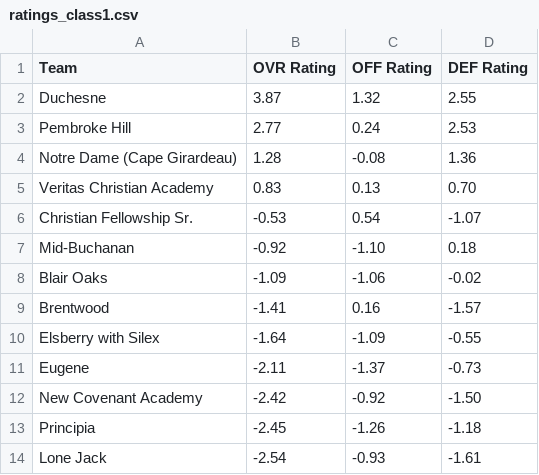
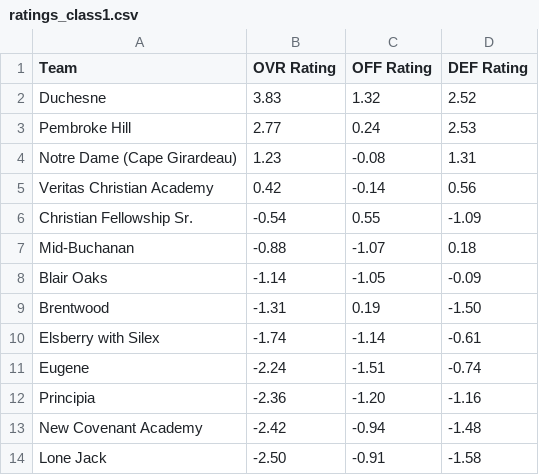
Before and after one commit to AllMOSports/Girls-Soccer-Ratings, a CSV file: ratings_class1.csv, drawn as a sheet; only a part is shown; the diff covers the shown part only.

```diff
--- a/ratings_class1.csv
+++ b/ratings_class1.csv
@@ -1,14 +1,14 @@
 Team,OVR Rating,OFF Rating,DEF Rating
-Duchesne,3.87,1.32,2.55
+Duchesne,3.83,1.32,2.52
 Pembroke Hill,2.77,0.24,2.53
-Notre Dame (Cape Girardeau),1.28,-0.08,1.36
-Veritas Christian Academy,0.83,0.13,0.70
-Christian Fellowship Sr.,-0.53,0.54,-1.07
-Mid-Buchanan,-0.92,-1.10,0.18
-Blair Oaks,-1.09,-1.06,-0.02
-Brentwood,-1.41,0.16,-1.57
-Elsberry with Silex,-1.64,-1.09,-0.55
-Eugene,-2.11,-1.37,-0.73
-New Covenant Academy,-2.42,-0.92,-1.50
-Principia,-2.45,-1.26,-1.18
-Lone Jack,-2.54,-0.93,-1.61
+Notre Dame (Cape Girardeau),1.23,-0.08,1.31
+Veritas Christian Academy,0.42,-0.14,0.56
+Christian Fellowship Sr.,-0.54,0.55,-1.09
+Mid-Buchanan,-0.88,-1.07,0.18
+Blair Oaks,-1.14,-1.05,-0.09
+Brentwood,-1.31,0.19,-1.50
+Elsberry with Silex,-1.74,-1.14,-0.61
+Eugene,-2.24,-1.51,-0.74
+Principia,-2.36,-1.20,-1.16
+New Covenant Academy,-2.42,-0.94,-1.48
+Lone Jack,-2.50,-0.91,-1.58
```
Also changed, not shown: 2 added rows, 2 removed rows and 64 edited cells elsewhere in this file, ratings_all.csv, ratings_class2.csv, 8 other files.
